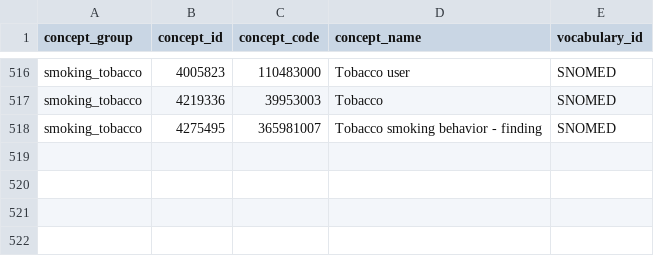
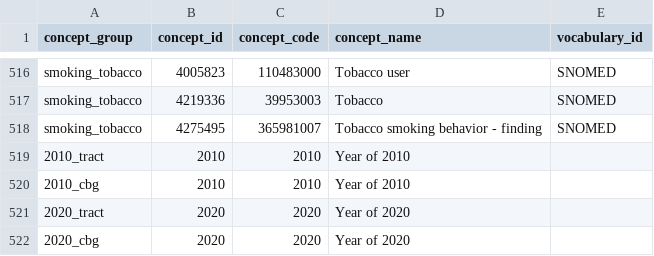
Before and after one commit to PEDSnet/dqa_library, a CSV file: specs/ecp_concepts.csv, drawn as a sheet; only a part is shown, gaps mark what is left out; the diff names each change by its address in the sheet, - before the commit and + after, or states it on an @@ line.

```diff
--- a/specs/ecp_concepts.csv
+++ b/specs/ecp_concepts.csv
+row 519: 2010_tract | 2010 | 2010 | Year of 2010
+row 520: 2010_cbg | 2010 | 2010 | Year of 2010
+row 521: 2020_tract | 2020 | 2020 | Year of 2020
+row 522: 2020_cbg | 2020 | 2020 | Year of 2020
```
Also changed, not shown: 5 other files.
